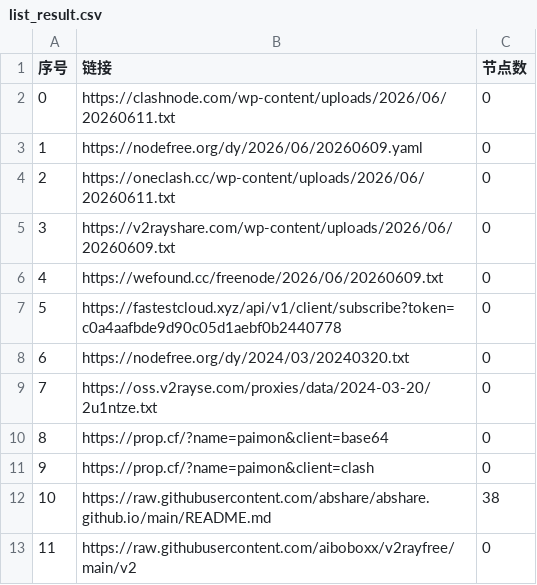
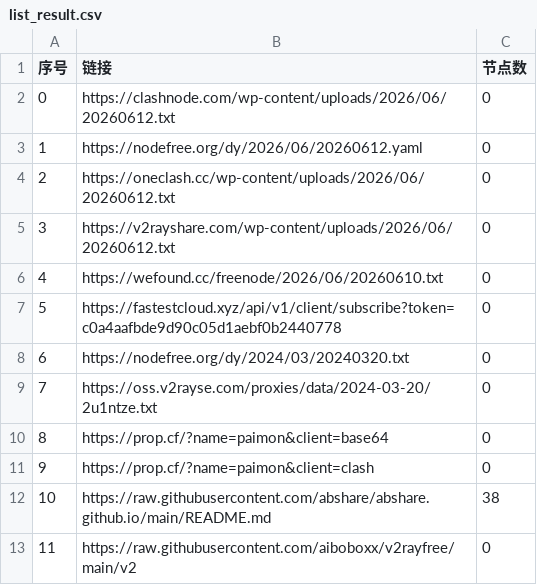
Before and after one commit to chengzhiming/AutoMergePublicNodes, a CSV file: list_result.csv, drawn as a sheet; only a part is shown.

```diff
--- a/list_result.csv
+++ b/list_result.csv
@@ -1,7 +1,7 @@
 序号,链接,节点数
-0,https://clashnode.com/wp-content/uploads/2026/06/20260611.txt,0
-1,https://nodefree.org/dy/2026/06/20260609.yaml,0
-2,https://oneclash.cc/wp-content/uploads/2026/06/20260611.txt,0
-3,https://v2rayshare.com/wp-content/uploads/2026/06/20260609.txt,0
-4,https://wefound.cc/freenode/2026/06/20260609.txt,0
+0,https://clashnode.com/wp-content/uploads/2026/06/20260612.txt,0
+1,https://nodefree.org/dy/2026/06/20260612.yaml,0
+2,https://oneclash.cc/wp-content/uploads/2026/06/20260612.txt,0
+3,https://v2rayshare.com/wp-content/uploads/2026/06/20260612.txt,0
+4,https://wefound.cc/freenode/2026/06/20260610.txt,0
 5,https://fastestcloud.xyz/api/v1/client/subscribe?token=c0a4aafbde9d90c05d1aebf0b2440778,0
```
Also changed, not shown: 4 other files.
